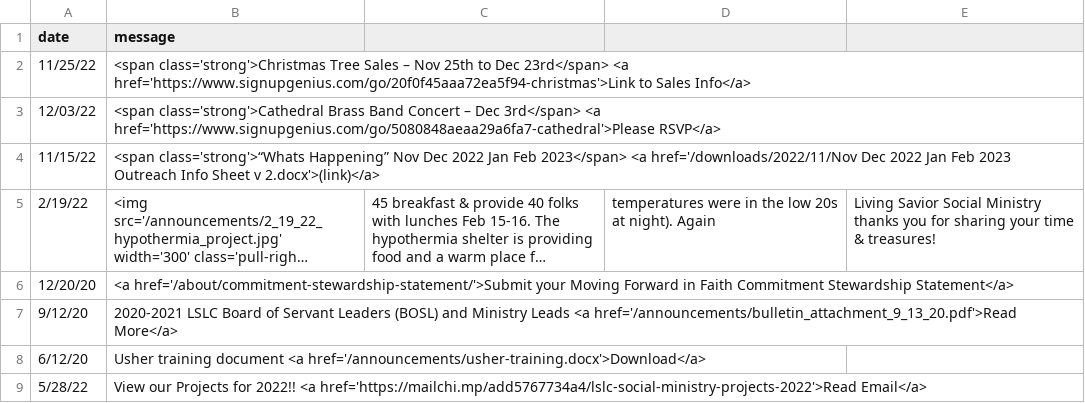
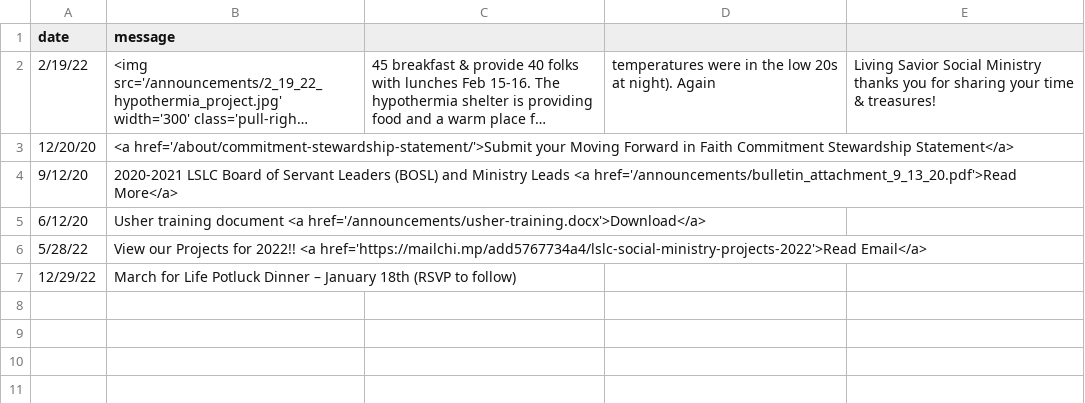
Before and after one commit to cgallarno/living-savior-lutheran-site, a CSV file: _data/announcements.csv, drawn as a sheet; long unchanged cells end in …; removed rows and columns are numbered as before the commit, all else as after; the diff names each change by its address in the sheet, - before the commit and + after, or states it on an @@ line.

Commit message:
post christmas updates, youthgroup calendar

```diff
--- a/_data/announcements.csv
+++ b/_data/announcements.csv
-row 2: 11/25/22 | <span class='strong'>Christmas Tree Sales – Nov 25th to Dec 23rd</span> <a href='https://www.signupgenius.com/go/20f0f45aaa72ea5f94-christmas'>Link to Sales Info</a>
-row 3: 12/03/22 | <span class='strong'>Cathedral Brass Band Concert – Dec 3rd</span> <a href='https://www.signupgenius.com/go/5080848aeaa29a6fa7-cathedral'>Please RSVP</a>
-row 4: 11/15/22 | <span class='strong'>“Whats Happening” Nov Dec 2022 Jan Feb 2023</span> <a href='/downloads/2022/11/Nov Dec 2022 Jan Feb 2023 Outreach Info Sheet v 2.docx'>(link)</a>
+row 7: 12/29/22 | March for Life Potluck Dinner – January 18th (RSVP to follow)
```
Also changed, not shown: 8 other files.
